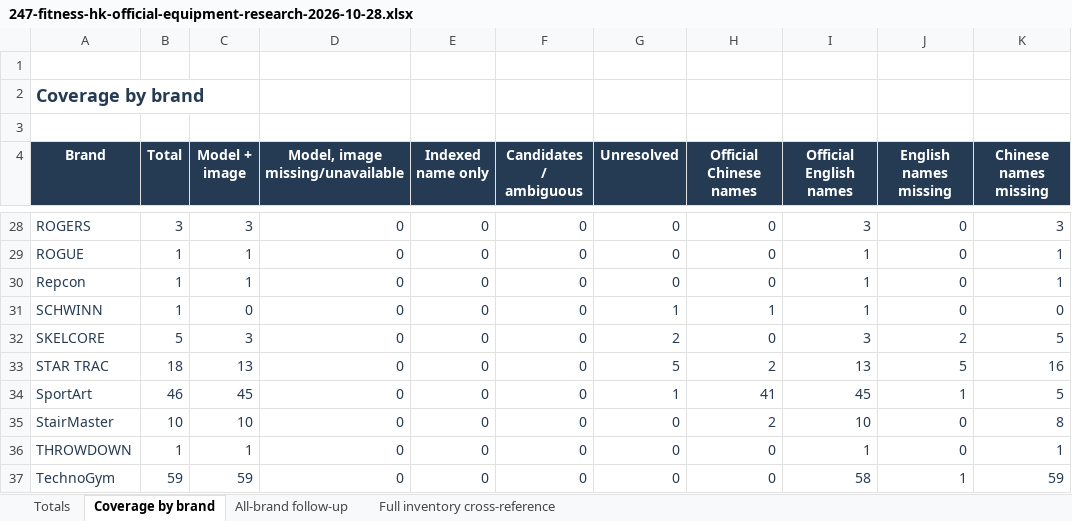
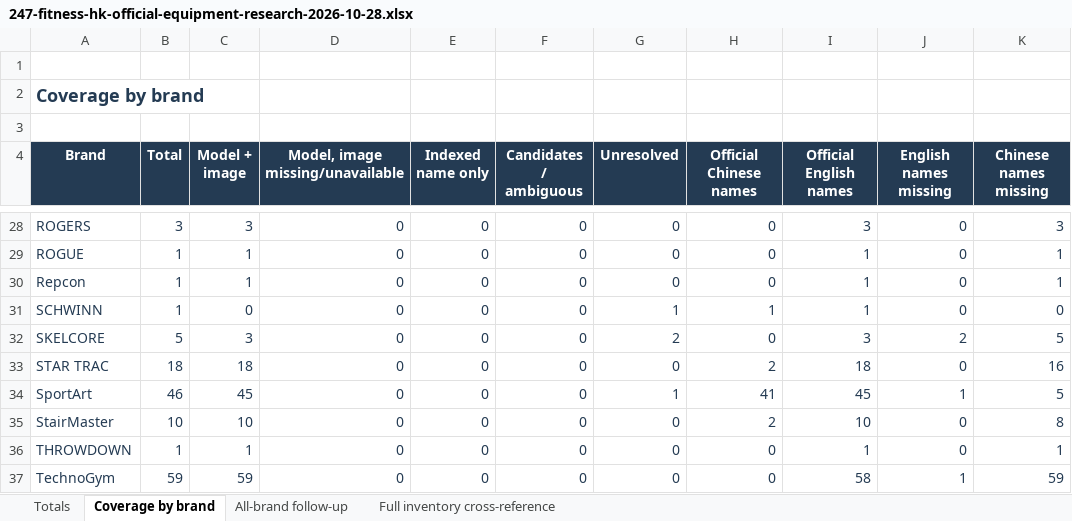
Before and after one commit to roden0609/gymory, an Excel workbook: docs/data/247-fitness-hk-official-equipment-research-2026-10-28.xlsx, sheet Coverage by brand, drawn as a sheet; only a part is shown, gaps mark what is left out; values as stored, in another font and other column widths than the file's, no borders; table styles not drawn; the diff names each change by its address in the sheet, - before the commit and + after, or states it on an @@ line.

Commit message:
feat(data): verify five Star Trac equipment records from user-supplied references
- mark IDs 930, 1167, 1187, 1453 and 1454 as model_verified
- add product names, URLs and verified image downloads
- preserve captured brands and model codes with discrepancy notes
- sync catalog, Markdown and Excel reports
- extend approval replay and stale-reference regression coverage

```diff
--- a/docs/data/247-fitness-hk-official-equipment-research-2026-10-28.xlsx (sheet Coverage by brand)
+++ b/docs/data/247-fitness-hk-official-equipment-research-2026-10-28.xlsx (sheet Coverage by brand)
-C33 (Model + image): 13
+C33 (Model + image): 18
-G33 (Unresolved): 5
+G33 (Unresolved): 0
-I33 (Official English names): 13
+I33 (Official English names): 18
-J33 (English names missing): 5
+J33 (English names missing): 0
```
Also changed, not shown: sheet Full inventory cross-reference, sheet Totals, 5 other files.
